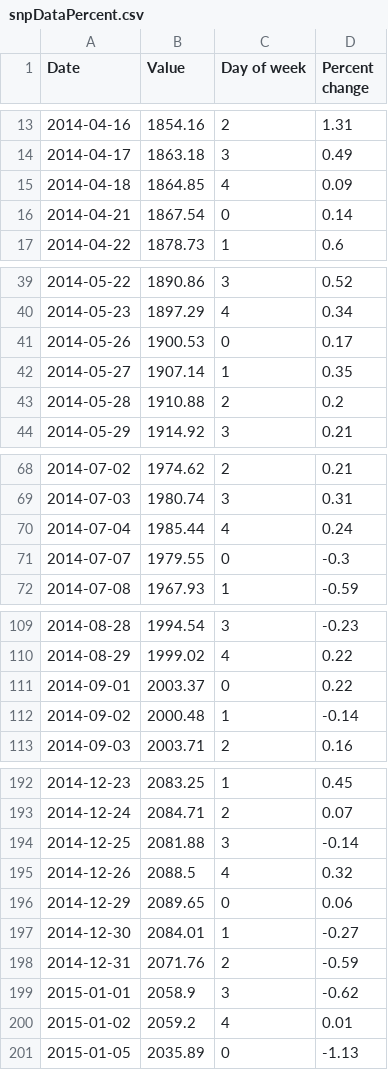
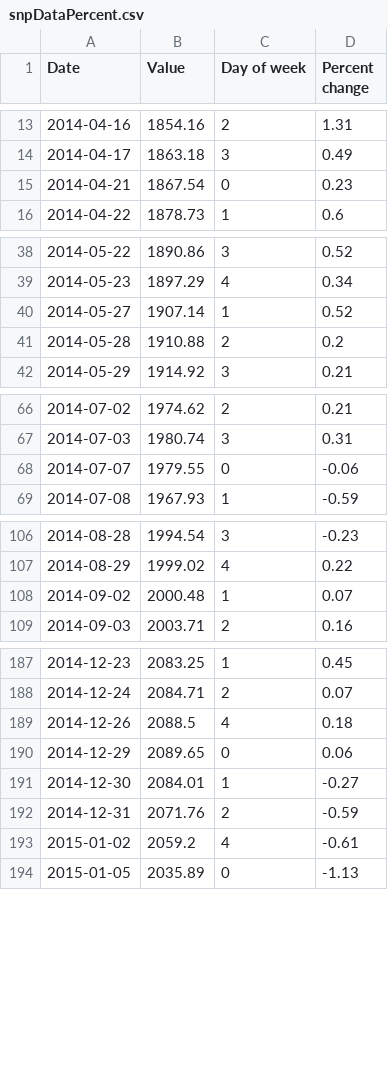
Before and after one commit to A-Z-99/CMPT353-Final-Project, a CSV file: datasets/monday-friday/snpDataPercent.csv, drawn as a sheet; only a part is shown, gaps mark what is left out; the diff covers the shown part only.

```diff
--- a/datasets/monday-friday/snpDataPercent.csv
+++ b/datasets/monday-friday/snpDataPercent.csv
@@ -14,4 +14,3 @@ Date,Value,Day of week,Percent change
 2014-04-17,1863.18,3,0.49
-2014-04-18,1864.85,4,0.09
-2014-04-21,1867.54,0,0.14
+2014-04-21,1867.54,0,0.23
 2014-04-22,1878.73,1,0.6
@@ -40,4 +39,3 @@ Date,Value,Day of week,Percent change
 2014-05-23,1897.29,4,0.34
-2014-05-26,1900.53,0,0.17
-2014-05-27,1907.14,1,0.35
+2014-05-27,1907.14,1,0.52
 2014-05-28,1910.88,2,0.2
@@ -69,4 +67,3 @@ Date,Value,Day of week,Percent change
 2014-07-03,1980.74,3,0.31
-2014-07-04,1985.44,4,0.24
-2014-07-07,1979.55,0,-0.3
+2014-07-07,1979.55,0,-0.06
 2014-07-08,1967.93,1,-0.59
@@ -110,4 +107,3 @@ Date,Value,Day of week,Percent change
 2014-08-29,1999.02,4,0.22
-2014-09-01,2003.37,0,0.22
-2014-09-02,2000.48,1,-0.14
+2014-09-02,2000.48,1,0.07
 2014-09-03,2003.71,2,0.16
@@ -193,4 +188,3 @@ Date,Value,Day of week,Percent change
 2014-12-24,2084.71,2,0.07
-2014-12-25,2081.88,3,-0.14
-2014-12-26,2088.5,4,0.32
+2014-12-26,2088.5,4,0.18
 2014-12-29,2089.65,0,0.06
@@ -198,4 +192,3 @@ Date,Value,Day of week,Percent change
 2014-12-31,2071.76,2,-0.59
-2015-01-01,2058.9,3,-0.62
-2015-01-02,2059.2,4,0.01
+2015-01-02,2059.2,4,-0.61
 2015-01-05,2035.89,0,-1.13
```
Also changed, not shown: 9 removed rows and 9 edited cells elsewhere in this file, 17 other files.
